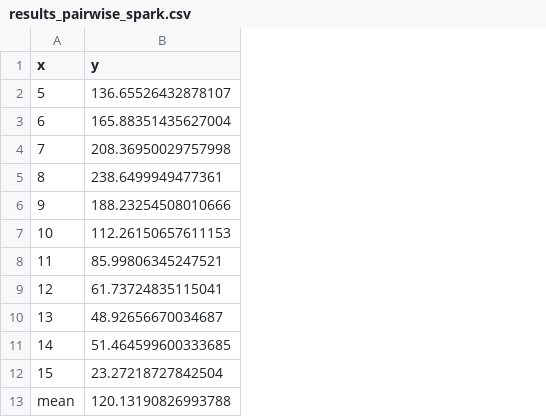
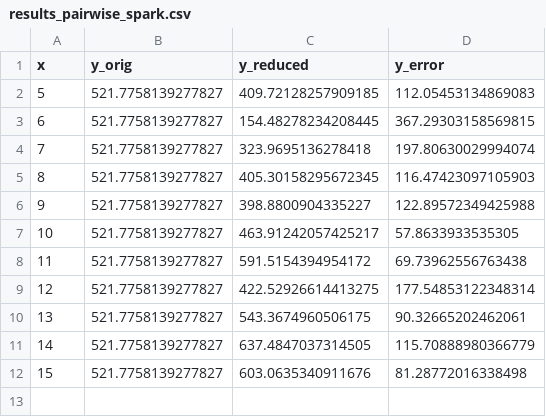
Before and after one commit to ajgappmark/master-thesis, a CSV file: random-projection/csv/results_pairwise_spark.csv, drawn as a sheet; removed rows and columns are numbered as before the commit, all else as after; the diff names each change by its address in the sheet, - before the commit and + after, or states it on an @@ line.

```diff
--- a/random-projection/csv/results_pairwise_spark.csv
+++ b/random-projection/csv/results_pairwise_spark.csv
-column B (y), rows 2-12: 136.65526432878107 | 165.88351435627004 | 208.36950029757998 | 238.6499949477361 | 188.23254508010666 | 112.26150657611153 | 85.99806345247521 | 61.73724835115041 | 48.92656670034687 | 51.464599600333685 | 23.27218727842504
+column B (y_orig), rows 2-12: all 521.7758139277827
+column C (y_reduced), rows 2-12: 409.72128257909185 | 154.48278234208445 | 323.9695136278418 | 405.30158295672345 | 398.8800904335227 | 463.91242057425217 | 591.5154394954172 | 422.52926614413275 | 543.3674960506175 | 637.4847037314505 | 603.0635340911676
+column D (y_error), rows 2-12: 112.05453134869083 | 367.29303158569815 | 197.80630029994074 | 116.47423097105903 | 122.89572349425988 | 57.8633933535305 | 69.73962556763438 | 177.54853122348314 | 90.32665202462061 | 115.70888980366779 | 81.28772016338498
-row 13: mean | 120.13190826993788
```
Also changed, not shown: random-projection/csv/result_python.csv, 11 other files.
